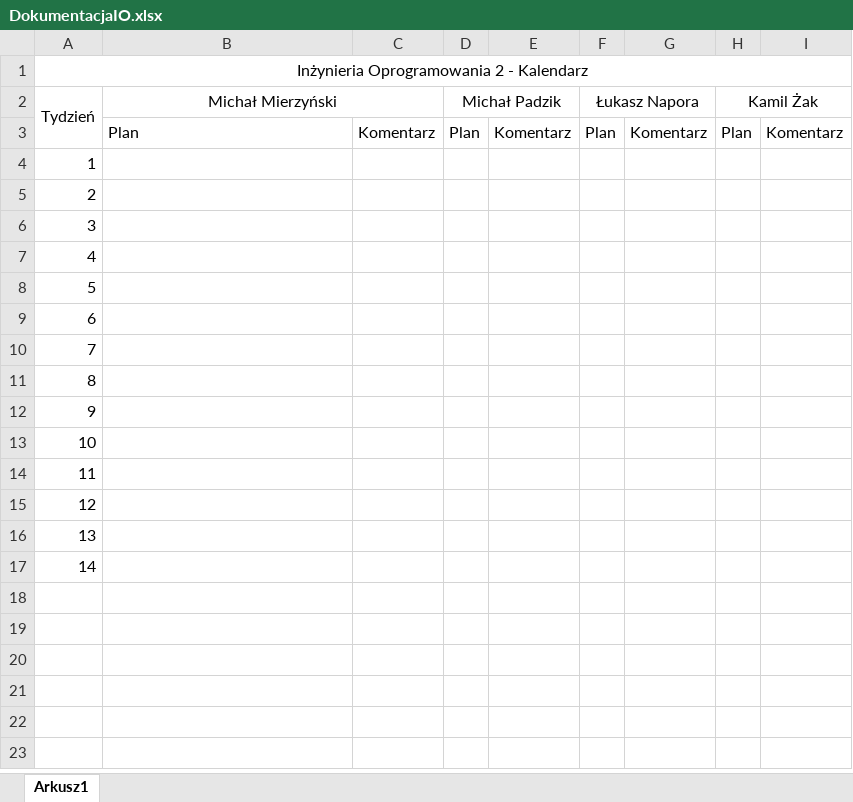
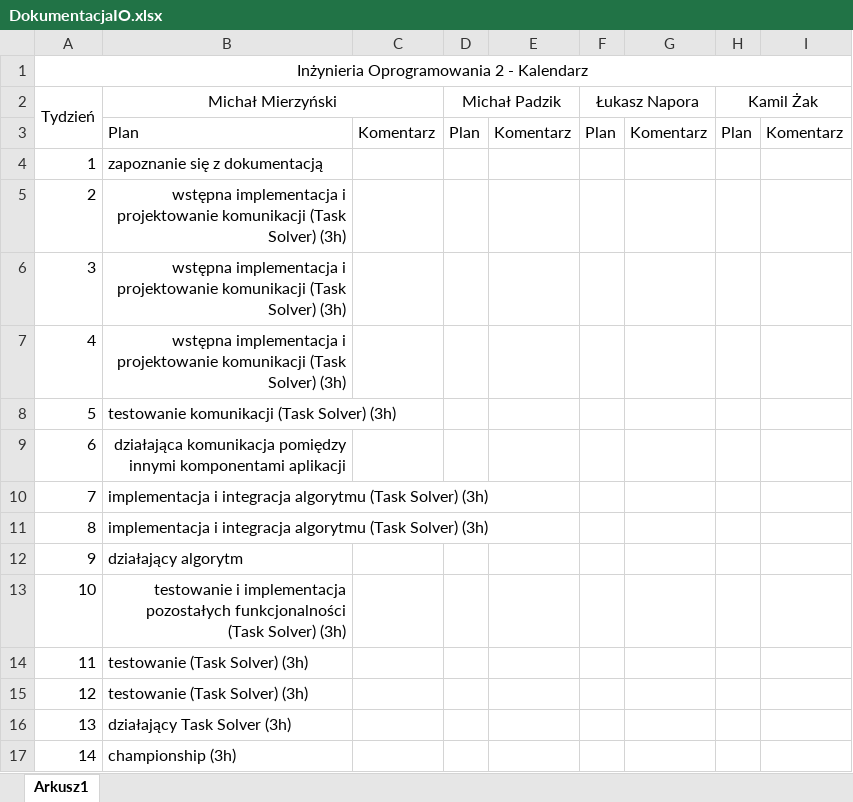
Before and after one commit to padzikm/ComputationCluster, an Excel workbook: PROJEKT/DokumentacjaIO.xlsx, sheet Arkusz1, drawn as a sheet; values as stored, in another font and other column widths than the file's, no borders; the diff names each change by its address in the sheet, - before the commit and + after, or states it on an @@ line.

Commit message:
Added work assignment

```diff
--- a/PROJEKT/DokumentacjaIO.xlsx (sheet Arkusz1)
+++ b/PROJEKT/DokumentacjaIO.xlsx (sheet Arkusz1)
-B4 (Michał Mierzyński): (empty)
+B4 (Michał Mierzyński): zapoznanie się z dokumentacją
-B5:B7 (Michał Mierzyński): (empty)
+B5:B7 (Michał Mierzyński): wstępna implementacja i projektowanie komunikacji (Task Solver) (3h)
-B8 (Michał Mierzyński): (empty)
+B8 (Michał Mierzyński): testowanie komunikacji (Task Solver) (3h)
-B9 (Michał Mierzyński): (empty)
+B9 (Michał Mierzyński): działająca komunikacja pomiędzy innymi komponentami aplikacji
-B10:B11 (Michał Mierzyński): (empty)
+B10:B11 (Michał Mierzyński): implementacja i integracja algorytmu (Task Solver) (3h)
-B12 (Michał Mierzyński): (empty)
+B12 (Michał Mierzyński): działający algorytm
-B13 (Michał Mierzyński): (empty)
+B13 (Michał Mierzyński): testowanie i implementacja pozostałych funkcjonalności (Task Solver) (3h)
-B14:B15 (Michał Mierzyński): (empty)
+B14:B15 (Michał Mierzyński): testowanie (Task Solver) (3h)
-B16 (Michał Mierzyński): (empty)
+B16 (Michał Mierzyński): działający Task Solver (3h)
-B17 (Michał Mierzyński): (empty)
+B17 (Michał Mierzyński): championship (3h)
```
